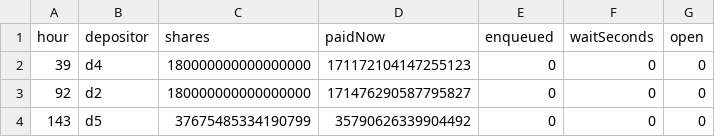
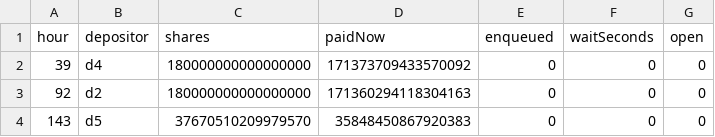
Before and after one commit to ripe0x/draw-shapes, a CSV file: evidence/play/test_play100PerDay/claims.csv, drawn as a sheet.

```diff
--- a/evidence/play/test_play100PerDay/claims.csv
+++ b/evidence/play/test_play100PerDay/claims.csv
@@ -1,4 +1,4 @@
 hour,depositor,shares,paidNow,enqueued,waitSeconds,open
-39,d4,180000000000000000,171172104147255123,0,0,0
-92,d2,180000000000000000,171476290587795827,0,0,0
-143,d5,37675485334190799,35790626339904492,0,0,0
+39,d4,180000000000000000,171373709433570092,0,0,0
+92,d2,180000000000000000,171360294118304163,0,0,0
+143,d5,37670510209979570,35848450867920383,0,0,0
```
Also changed, not shown: evidence/play/test_play100PerDay/hourly.csv, evidence/play/test_play100PerDay/pulls.csv, 2 other files.
